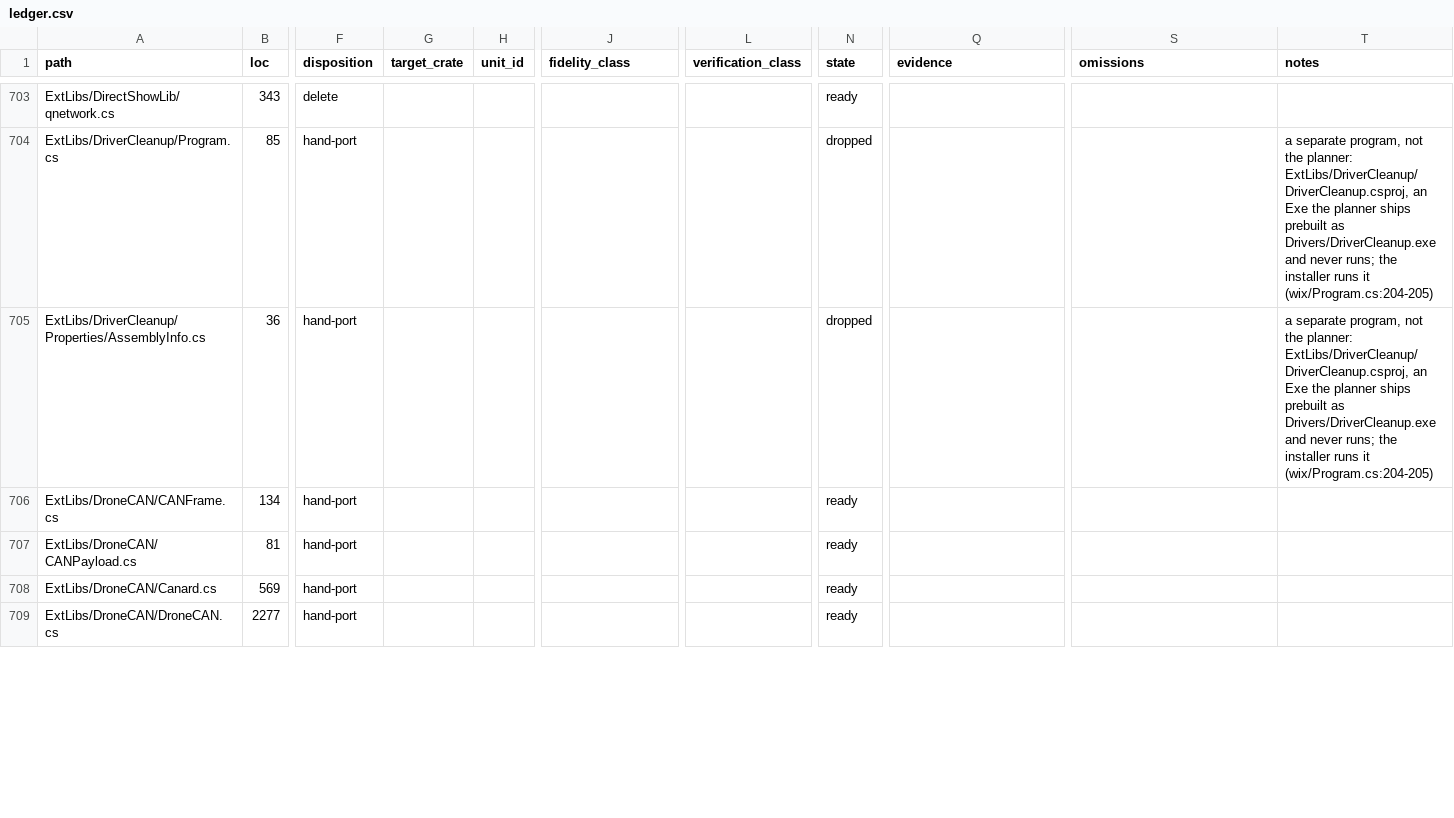
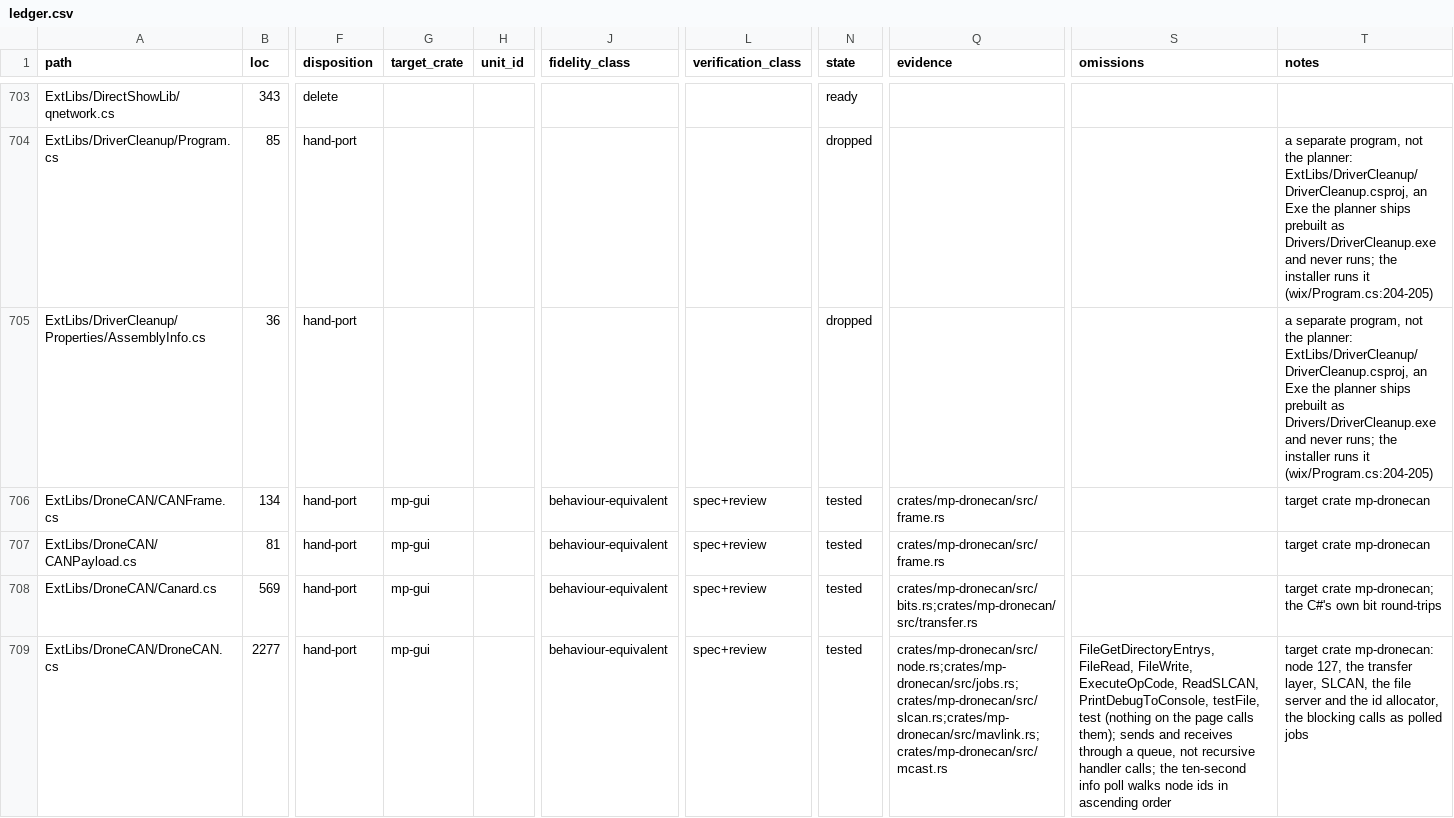
Before and after one commit to davidbuzz/MissionPlannerRust, a CSV file: ledger/ledger.csv, drawn as a sheet; only a part is shown, gaps mark what is left out; the diff covers the shown part only; the diff names each change by its address in the sheet, - before the commit and + after, or states it on an @@ line.

```diff
--- a/ledger/ledger.csv
+++ b/ledger/ledger.csv
-G706:G709 (target_crate): (empty)
+G706:G709 (target_crate): mp-gui
-J706:J709 (fidelity_class): (empty)
+J706:J709 (fidelity_class): behaviour-equivalent
-L706:L709 (verification_class): (empty)
+L706:L709 (verification_class): spec+review
-N706:N709 (state): ready
+N706:N709 (state): tested
-Q706:Q707 (evidence): (empty)
+Q706:Q707 (evidence): crates/mp-dronecan/src/frame.rs
-T706:T707 (notes): (empty)
+T706:T707 (notes): target crate mp-dronecan
-Q708 (evidence): (empty)
+Q708 (evidence): crates/mp-dronecan/src/bits.rs;crates/mp-dronecan/src/transfer.rs
-T708 (notes): (empty)
+T708 (notes): target crate mp-dronecan; the C#'s own bit round-trips
-Q709 (evidence): (empty)
+Q709 (evidence): crates/mp-dronecan/src/node.rs;crates/mp-dronecan/src/jobs.rs;crates/mp-dronecan/src/slcan.rs;crates/mp-dronecan/src/mavlink.rs;crates/mp-dronecan/src/mcast.rs
-S709 (omissions): (empty)
+S709 (omissions): FileGetDirectoryEntrys, FileRead, FileWrite, ExecuteOpCode, ReadSLCAN, PrintDebugToConsole, testFile, test (nothing on the page calls them); sends and receives through a queue, not recursive handler calls; the ten-second info poll walks node ids in ascending order
-T709 (notes): (empty)
+T709 (notes): target crate mp-dronecan: node 127, the transfer layer, SLCAN, the file server and the id allocator, the blocking calls as polled jobs
```
Also changed, not shown: 50 edited cells elsewhere in this file, 23 other files.
